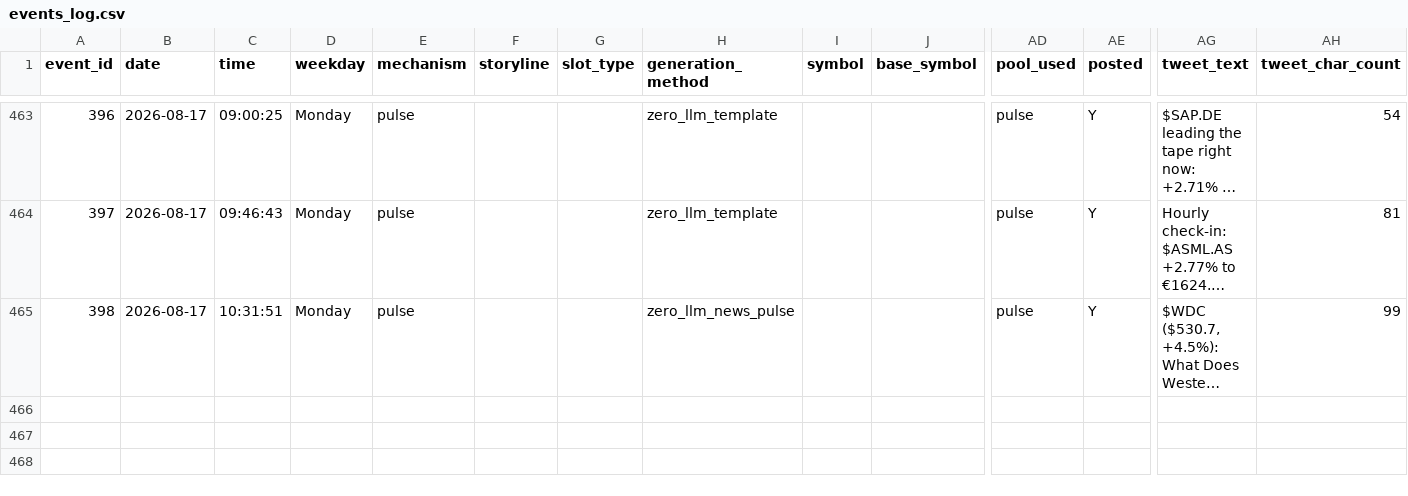
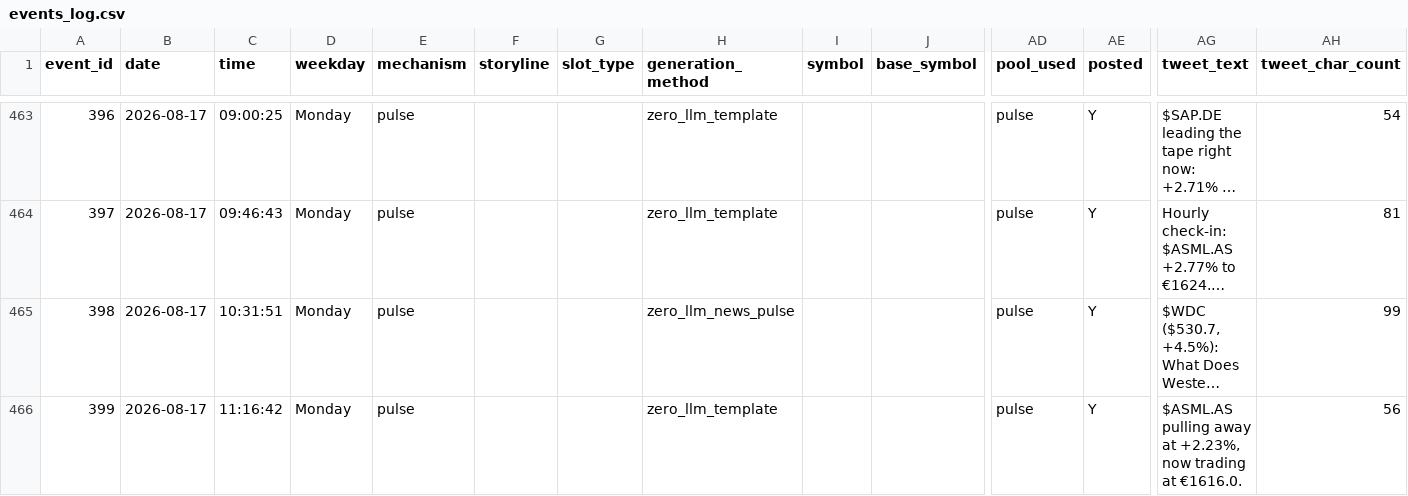
Before and after one commit to probablyproton/my_first_x_bot, a CSV file: events_log.csv, drawn as a sheet; only a part is shown, gaps mark what is left out; long unchanged cells end in …; rows hold the shown columns only; the diff names each change by its address in the sheet, - before the commit and + after, or states it on an @@ line.

```diff
--- a/events_log.csv
+++ b/events_log.csv
+row 466: 399 | 2026-08-17 | 11:16:42 | Monday | pulse |  |  | zero_llm_template |  |  | pulse | Y | $ASML.AS pulling away at +2.23%, now trading at €1616.0. | 56
```
Also changed, not shown: 1 other file.
